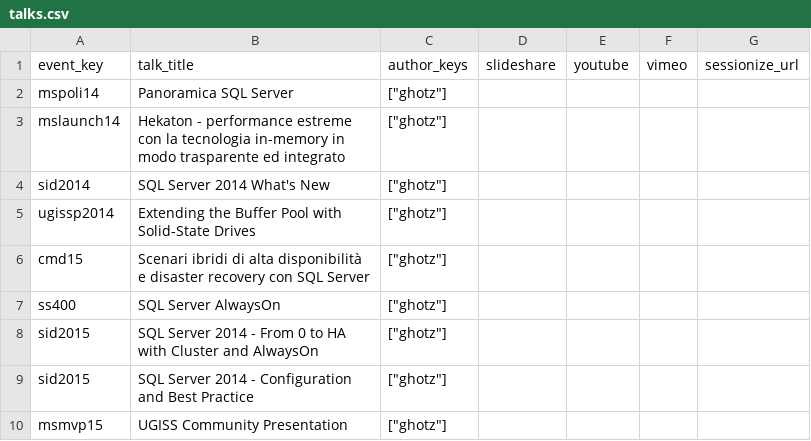
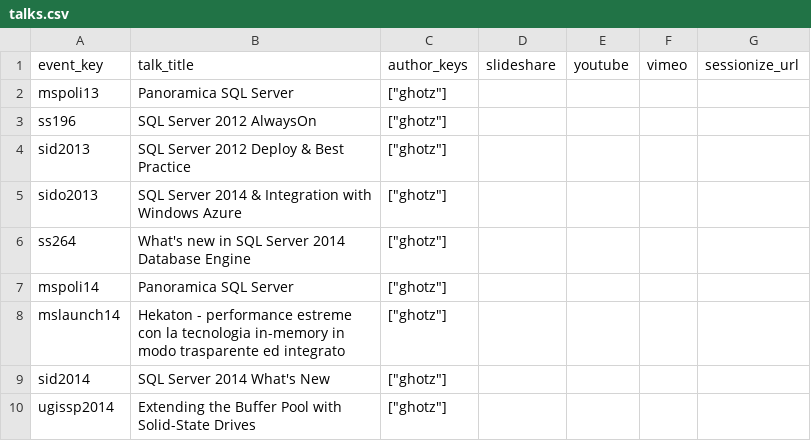
Before and after one commit to ghotz/Presentations, a CSV file: _meta/talks.csv, drawn as a sheet; only a part is shown; the shorter side is filled out with more unchanged rows.

```diff
--- a/_meta/talks.csv
+++ b/_meta/talks.csv
@@ -1,2 +1,7 @@
 "event_key","talk_title","author_keys","slideshare","youtube","vimeo","sessionize_url",
+"mspoli13","Panoramica SQL Server","[""ghotz""]",,,,,
+"ss196","SQL Server 2012 AlwaysOn","[""ghotz""]",,,,,
+"sid2013","SQL Server 2012 Deploy & Best Practice","[""ghotz""]",,,,,
+"sido2013","SQL Server 2014 & Integration with Windows Azure","[""ghotz""]",,,,,
+"ss264","What's new in SQL Server 2014 Database Engine","[""ghotz""]",,,,,
 "mspoli14","Panoramica SQL Server","[""ghotz""]",,,,,
```
Also changed, not shown: _meta/events.csv, 10 other files.
